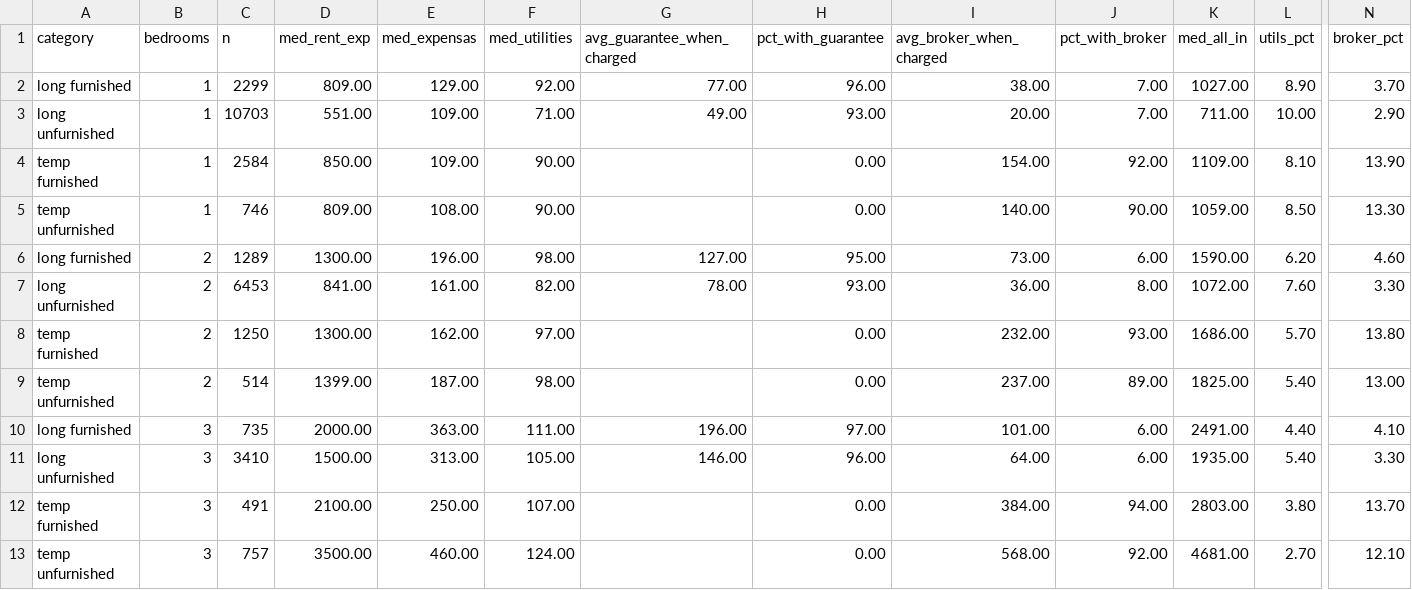
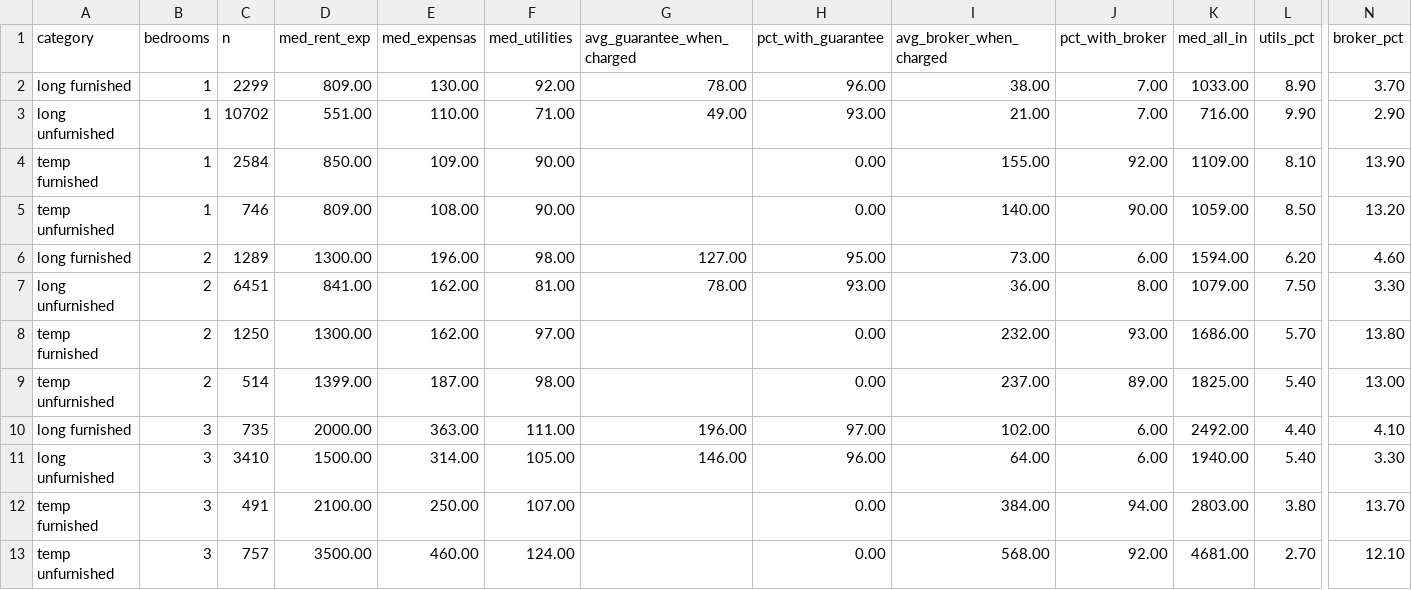
Before and after one commit to unitrank/buenos-aires-rental-market, a CSV file: data/latest/cost-breakdown.csv, drawn as a sheet; only a part is shown, gaps mark what is left out; the diff names each change by its address in the sheet, - before the commit and + after, or states it on an @@ line.

```diff
--- a/data/latest/cost-breakdown.csv
+++ b/data/latest/cost-breakdown.csv
-E2 (med_expensas): 129.00
+E2 (med_expensas): 130.00
-G2 (avg_guarantee_when_charged): 77.00
+G2 (avg_guarantee_when_charged): 78.00
-K2 (med_all_in): 1027.00
+K2 (med_all_in): 1033.00
-C3 (n): 10703
+C3 (n): 10702
-E3 (med_expensas): 109.00
+E3 (med_expensas): 110.00
-I3 (avg_broker_when_charged): 20.00
+I3 (avg_broker_when_charged): 21.00
-K3 (med_all_in): 711.00
+K3 (med_all_in): 716.00
-L3 (utils_pct): 10.00
+L3 (utils_pct): 9.90
-I4 (avg_broker_when_charged): 154.00
+I4 (avg_broker_when_charged): 155.00
-N5 (broker_pct): 13.30
+N5 (broker_pct): 13.20
-K6 (med_all_in): 1590.00
+K6 (med_all_in): 1594.00
-C7 (n): 6453
+C7 (n): 6451
-E7 (med_expensas): 161.00
+E7 (med_expensas): 162.00
-F7 (med_utilities): 82.00
+F7 (med_utilities): 81.00
-K7 (med_all_in): 1072.00
+K7 (med_all_in): 1079.00
-L7 (utils_pct): 7.60
+L7 (utils_pct): 7.50
-I10 (avg_broker_when_charged): 101.00
+I10 (avg_broker_when_charged): 102.00
-K10 (med_all_in): 2491.00
+K10 (med_all_in): 2492.00
-E11 (med_expensas): 313.00
+E11 (med_expensas): 314.00
-K11 (med_all_in): 1935.00
+K11 (med_all_in): 1940.00
```
Also changed, not shown: data/history/uaci-2026-10.csv, data/latest/by-barrio.csv, 7 other files.
